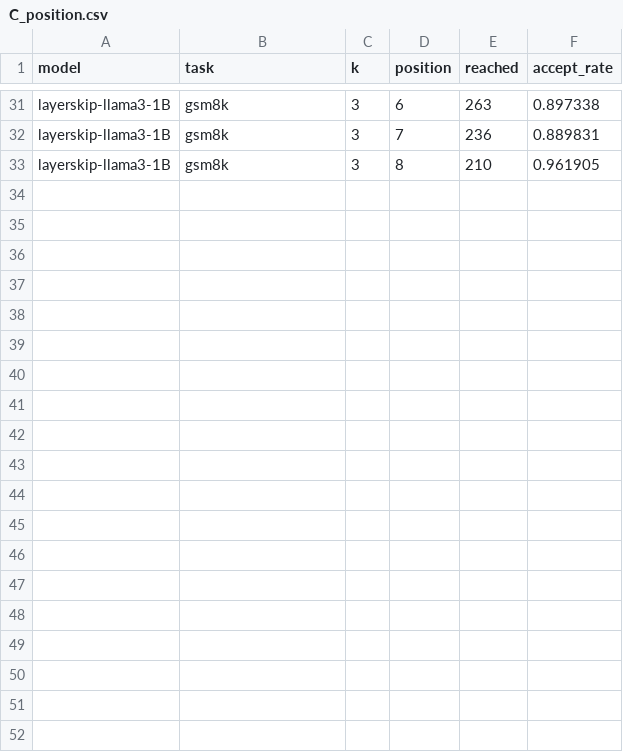
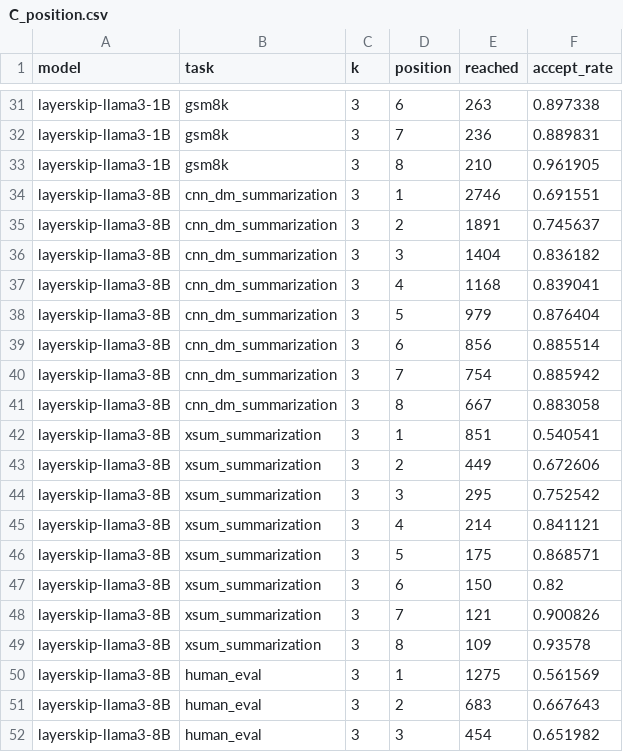
Before and after one commit to hsungo/thesis, a CSV file: results/observe-4060/C_position.csv, drawn as a sheet; only a part is shown, gaps mark what is left out; the diff covers the shown part only; the diff names each change by its address in the sheet, - before the commit and + after, or states it on an @@ line.

```diff
--- a/results/observe-4060/C_position.csv
+++ b/results/observe-4060/C_position.csv
+row 34: layerskip-llama3-8B | cnn_dm_summarization | 3 | 1 | 2746 | 0.691551
+row 35: layerskip-llama3-8B | cnn_dm_summarization | 3 | 2 | 1891 | 0.745637
+row 36: layerskip-llama3-8B | cnn_dm_summarization | 3 | 3 | 1404 | 0.836182
+row 37: layerskip-llama3-8B | cnn_dm_summarization | 3 | 4 | 1168 | 0.839041
+row 38: layerskip-llama3-8B | cnn_dm_summarization | 3 | 5 | 979 | 0.876404
+row 39: layerskip-llama3-8B | cnn_dm_summarization | 3 | 6 | 856 | 0.885514
+row 40: layerskip-llama3-8B | cnn_dm_summarization | 3 | 7 | 754 | 0.885942
+row 41: layerskip-llama3-8B | cnn_dm_summarization | 3 | 8 | 667 | 0.883058
+row 42: layerskip-llama3-8B | xsum_summarization | 3 | 1 | 851 | 0.540541
+row 43: layerskip-llama3-8B | xsum_summarization | 3 | 2 | 449 | 0.672606
+row 44: layerskip-llama3-8B | xsum_summarization | 3 | 3 | 295 | 0.752542
+row 45: layerskip-llama3-8B | xsum_summarization | 3 | 4 | 214 | 0.841121
+row 46: layerskip-llama3-8B | xsum_summarization | 3 | 5 | 175 | 0.868571
+row 47: layerskip-llama3-8B | xsum_summarization | 3 | 6 | 150 | 0.82
+row 48: layerskip-llama3-8B | xsum_summarization | 3 | 7 | 121 | 0.900826
+row 49: layerskip-llama3-8B | xsum_summarization | 3 | 8 | 109 | 0.93578
+row 50: layerskip-llama3-8B | human_eval | 3 | 1 | 1275 | 0.561569
+row 51: layerskip-llama3-8B | human_eval | 3 | 2 | 683 | 0.667643
+row 52: layerskip-llama3-8B | human_eval | 3 | 3 | 454 | 0.651982
```
Also changed, not shown: 13 added rows elsewhere in this file, results/observe-4060/B_waste_ref.csv, results/observe-4060/C_autocorr.csv, 13 other files.
